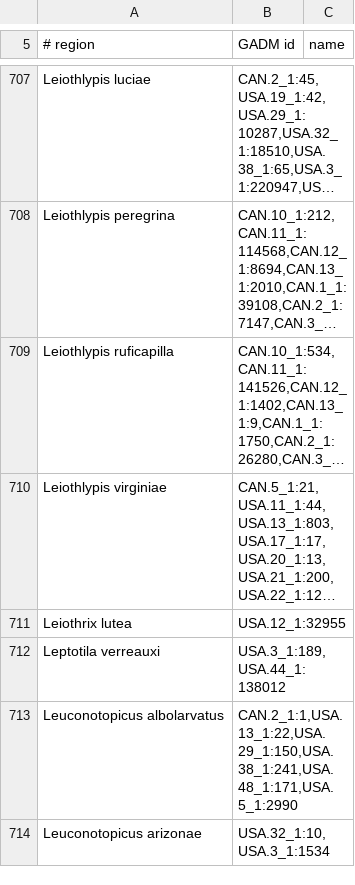
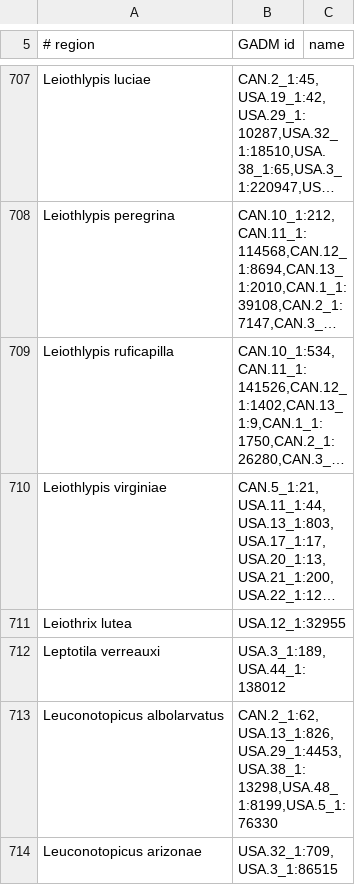
Before and after one commit to Sajmani/birdview, a TSV file: data/region-presence.tsv, drawn as a sheet; only a part is shown, gaps mark what is left out; long unchanged cells end in …; the diff covers the shown part only.

Commit message:
Audit every join, and make the region join report what it drops
The owner asked for an audit of data lost through joins. Measured against
every verbatim name eBird publishes for the US and Canada: 1,402 names,
1,238,404,492 records. 1,062 names match a drawn species, 303 match one
BirdView correctly rejects, and 37 matched nothing -- 10,015,688 records,
0.81%, discarded in silence.

Of those, 9,954,362 belonged to ten species BirdView draws, every one
already covered by AviListRenames or LumpedInto. The bug was never a missing
table entry. It was a second reader that never consulted them:
birdview-status normalized occurrence names and birdview-regions matched
them raw.

0.81% of records overall and 99.3% of the records of the species affected,
which is why no summary statistic caught it. Hairy Woodpecker was 7,310,342
of the loss on its own and showed 0.7% of its own record. Bullock's Oriole
and Yellow-billed Magpie appeared in no region at all.

What makes a discarded record worse than an absent one is that it still
counts. totals[gid] sums every facet name while a species' count takes only
names matching its own, so those 7.3 million records sat in the denominator
of every share on the site and in no numerator anywhere, including the Hairy
Woodpecker's.

Two changes. taxonomy.Occurrence is now the one normalization both readers
call. And the join reports: every unmatched name with its count, refusing to
write above 0.1% of records. The figure is now 0.0431%, all iNaturalist
hybrids and subspecies trinomials, and 1,062 of 1,083 species are placed
against 1,059 before. Hairy Woodpecker reads 1 in 168.

T-027 states the rule the ingest already followed and the region pass did
not: every join reports what it dropped, with a declared bar where the loss
can be bounded.

Worth recording what caught the one mistake in this change. The full run
reverted CR-031's off-land marine denominators, because that fix had only
been written into the -marine-only path. TestRegionCountsLineUp failed on
all five seas before the table was committed -- a check written to assert an
invariant rather than a value, catching a regression in a different
component three commits later. Both paths compute it the same way now.

T-027, CR-035, AC-104.

```diff
--- a/data/region-presence.tsv
+++ b/data/region-presence.tsv
@@ -712,3 +712,3 @@ Leiothrix lutea	USA.12_1:32955
 Leptotila verreauxi	USA.3_1:189,USA.44_1:138012
-Leuconotopicus albolarvatus	CAN.2_1:1,USA.13_1:22,USA.29_1:150,USA.38_1:241,USA.48_1:171,USA.5_1:2990
-Leuconotopicus arizonae	USA.32_1:10,USA.3_1:1534
+Leuconotopicus albolarvatus	CAN.2_1:62,USA.13_1:826,USA.29_1:4453,USA.38_1:13298,USA.48_1:8199,USA.5_1:76330
+Leuconotopicus arizonae	USA.32_1:709,USA.3_1:86515
```
Also changed, not shown: 8 edited cells elsewhere in this file, 6 other files.
